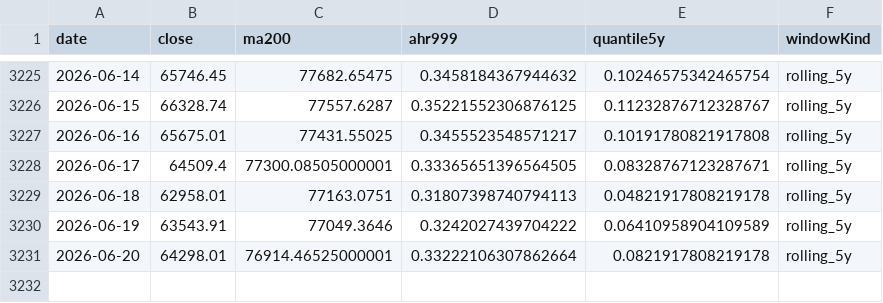
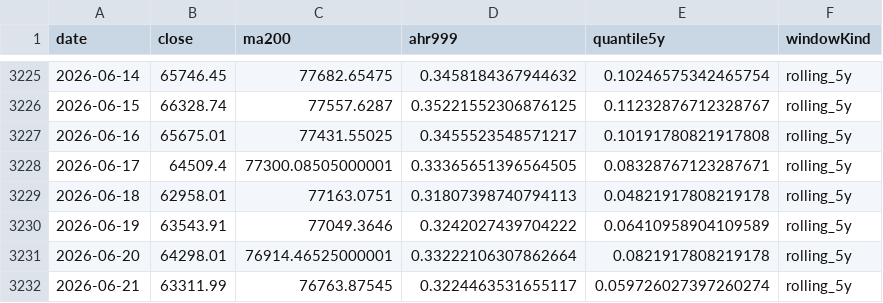
Before and after one commit to RuochenLyu/ahr999-dataset, a CSV file: datasets/ahr999.csv, drawn as a sheet; only a part is shown, gaps mark what is left out.

```diff
--- a/datasets/ahr999.csv
+++ b/datasets/ahr999.csv
@@ -3231 +3231,2 @@ date,close,ma200,ahr999,quantile5y,windowKind
 2026-06-20,64298.01,76914.46525000001,0.33222106307862664,0.0821917808219178,rolling_5y
+2026-06-21,63311.99,76763.87545,0.3224463531655117,0.059726027397260274,rolling_5y
```
Also changed, not shown: 1 other file.
